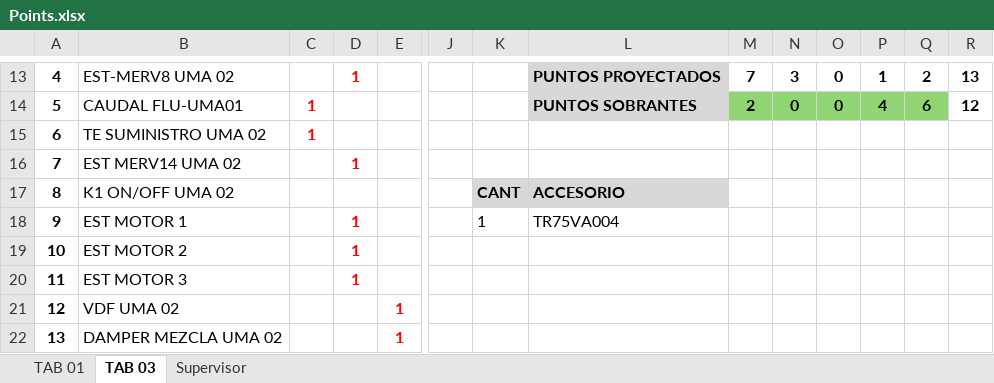
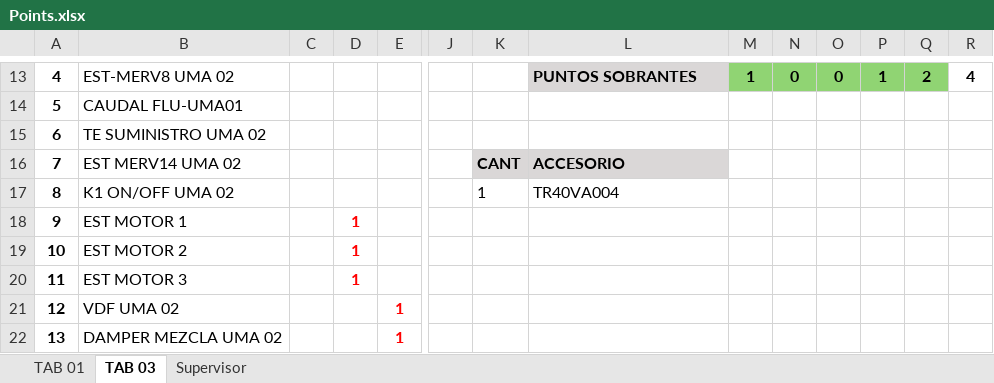
Before and after one commit to duvanceliz/apptsinc, an Excel workbook: tsinc/static/points/Points.xlsx, sheet TAB 03, drawn as a sheet; only a part is shown, gaps mark what is left out; values as stored, in another font and other column widths than the file's, no borders; the diff covers the shown part only; the diff names each change by its address in the sheet, - before the commit and + after, or states it on an @@ line.

```diff
--- a/tsinc/static/points/Points.xlsx (sheet TAB 03)
+++ b/tsinc/static/points/Points.xlsx (sheet TAB 03)
-D13: 1
+D13: (empty)
-L13: PUNTOS PROYECTADOS
+L13: PUNTOS SOBRANTES
-M13: 7
+M13: 1
-M13:Q13 fill: none
+M13:Q13 fill: #90D473
-N13: 3
+N13: 0
-R13: 13
+R13: 4
-C14:C15: 1
+C14:C15: (empty)
-L14: PUNTOS SOBRANTES
+L14: (empty)
-L14 fill: #DAD7D7
+L14 fill: none
-M14: 2
+M14: (empty)
-M14:Q14 fill: #90D473
+M14:Q14 fill: none
-N14: 0
+N14: (empty)
-O14: 0
+O14: (empty)
-P14: 4
+P14: (empty)
-Q14: 6
+Q14: (empty)
-R14: 12
+R14: (empty)
-D16: 1
+D16: (empty)
-K16: (empty)
+K16: CANT
-K16:L16 fill: none
+K16:L16 fill: #DAD7D7
-L16: (empty)
+L16: ACCESORIO
-K17: CANT
+K17: 1
@@ K17:L17 fill: #DAD7D7 → none, bold: on → off @@
-L17: ACCESORIO
+L17: TR40VA004
-K18: 1
+K18: (empty)
-L18: TR75VA004
+L18: (empty)
```
Also changed, not shown: 30 edited cells and cell formats elsewhere in this sheet, sheet TAB 01, 18 other files.
